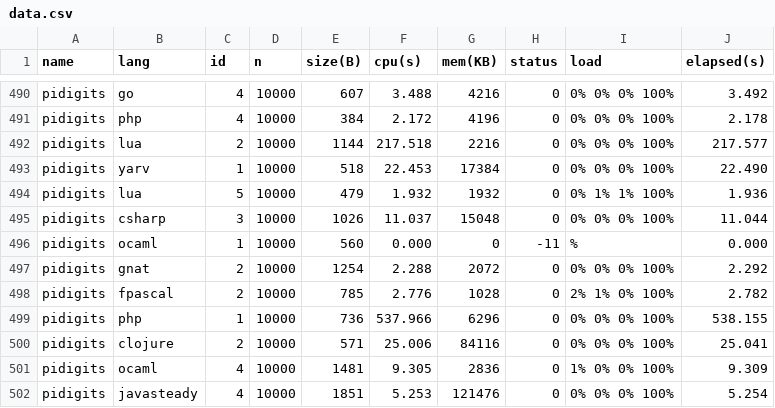
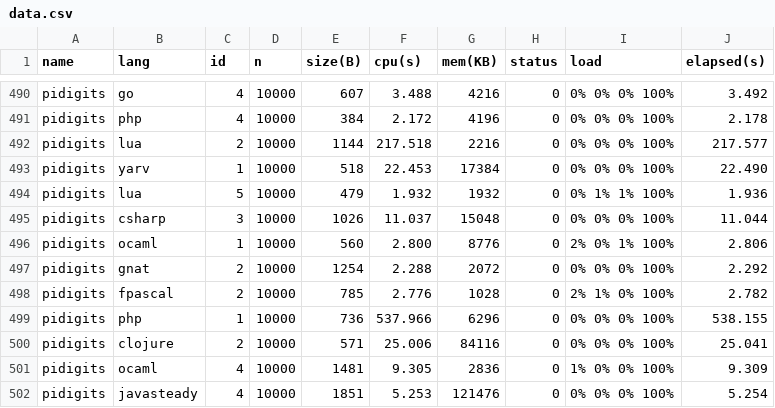
Before and after one commit to Dundee/benchmarksgame, a CSV file: website/websites/u64/data/data.csv, drawn as a sheet; only a part is shown, gaps mark what is left out.

```diff
--- a/website/websites/u64/data/data.csv
+++ b/website/websites/u64/data/data.csv
@@ -495,3 +495,3 @@ pidigits,lua,5,10000,479,1.932,1932,0,0% 1% 1% 100%,1.936
 pidigits,csharp,3,10000,1026,11.037,15048,0,0% 0% 0% 100%,11.044
-pidigits,ocaml,1,10000,560,0.000,0,-11,%,0.000
+pidigits,ocaml,1,10000,560,2.800,8776,0,2% 0% 1% 100%,2.806
 pidigits,gnat,2,10000,1254,2.288,2072,0,0% 0% 0% 100%,2.292
```
Also changed, not shown: website/websites/u64/data/ndata.csv, website/websites/u64q/data/data.csv, 7 other files.
